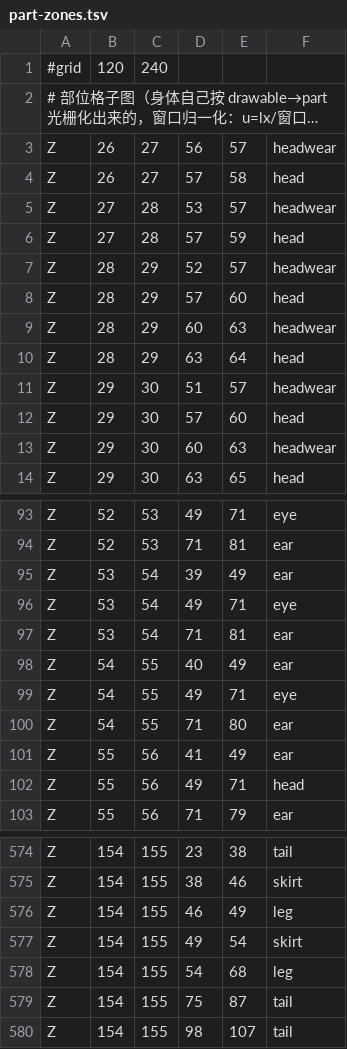
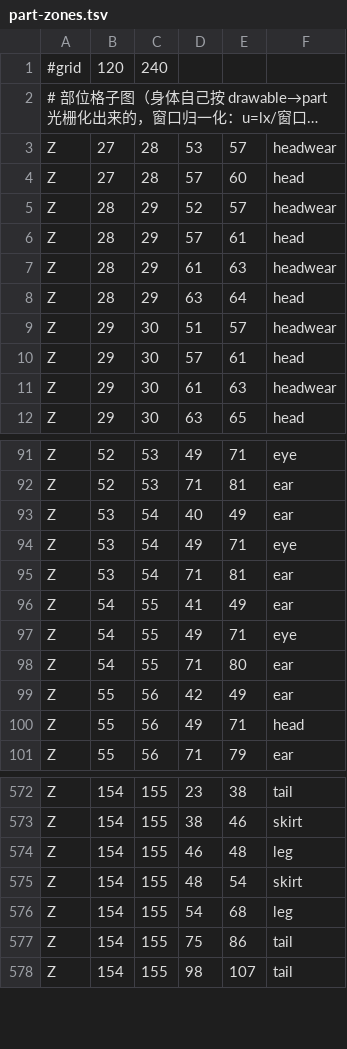
Before and after one commit to ljm-233/miyu-body, a TSV file: native3/state/part-zones.tsv, drawn as a sheet; only a part is shown, gaps mark what is left out; long unchanged cells end in …; removed rows and columns are numbered as before the commit, all else as after; the diff covers the shown part only; the diff names each change by its address in the sheet, - before the commit and + after, or states it on an @@ line.

```diff
--- a/native3/state/part-zones.tsv
+++ b/native3/state/part-zones.tsv
-row 3: Z | 26 | 27 | 56 | 57 | headwear
-row 4: Z | 26 | 27 | 57 | 58 | head
-E4: 59
+E4: 60
-E6: 60
+E6: 61
-D7: 60
+D7: 61
-E10: 60
+E10: 61
-D11: 60
+D11: 61
-D93: 39
+D93: 40
-D96: 40
+D96: 41
-D99: 41
+D99: 42
-E574: 49
+E574: 48
-D575: 49
+D575: 48
-E577: 87
+E577: 86
```
Also changed, not shown: 26 edited cells elsewhere in this file, 4 other files.
